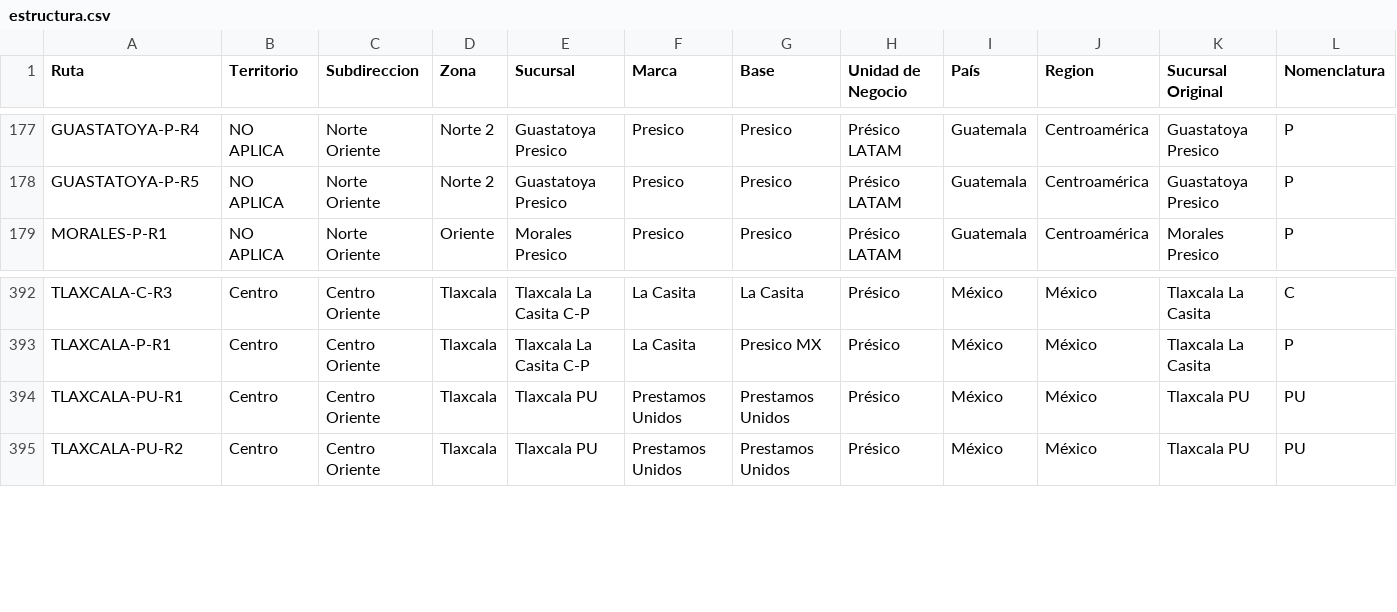
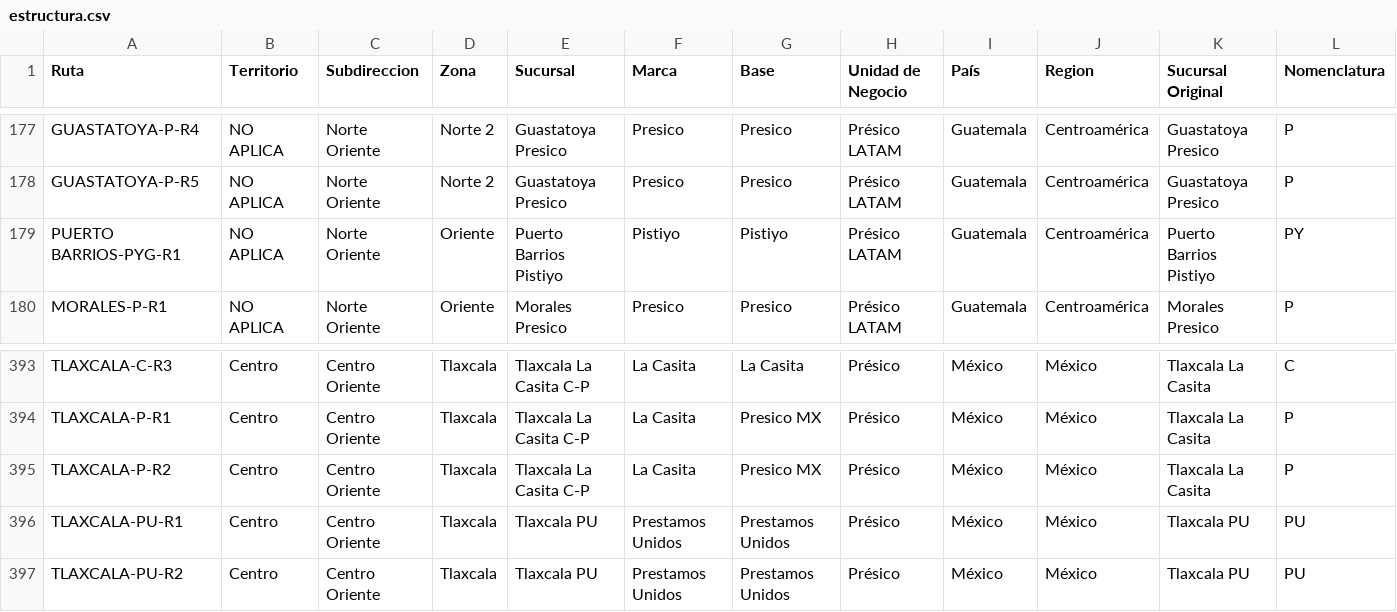
Before and after one commit to Rodrigobnks/Concentrados, a CSV file: estructura.csv, drawn as a sheet; only a part is shown, gaps mark what is left out; the diff names each change by its address in the sheet, - before the commit and + after, or states it on an @@ line.

Commit message:
Add files via upload

```diff
--- a/estructura.csv
+++ b/estructura.csv
+row 179: PUERTO BARRIOS-PYG-R1 | NO APLICA | Norte Oriente | Oriente | Puerto Barrios Pistiyo | Pistiyo | Pistiyo | Présico LATAM | Guatemala | Centroamérica | Puerto Barrios Pistiyo | PY
+row 395: TLAXCALA-P-R2 | Centro | Centro Oriente | Tlaxcala | Tlaxcala La Casita C-P | La Casita | Presico MX | Présico | México | México | Tlaxcala La Casita | P
```
